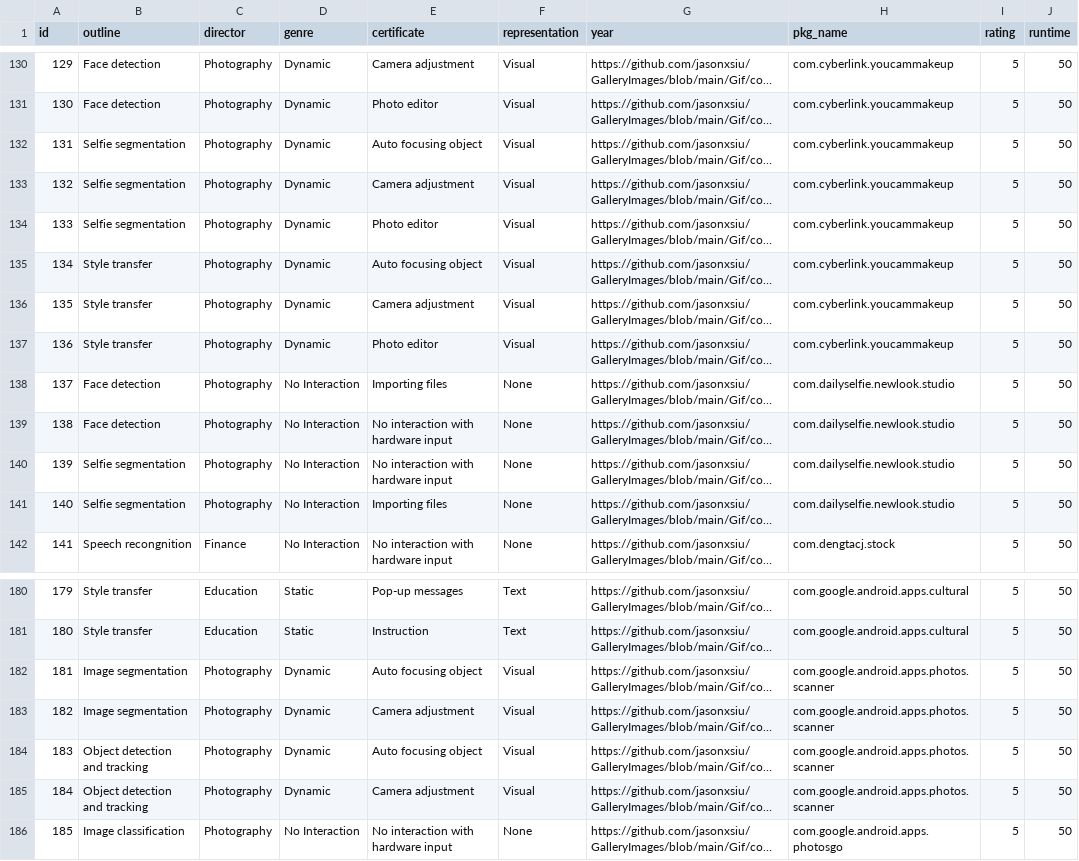
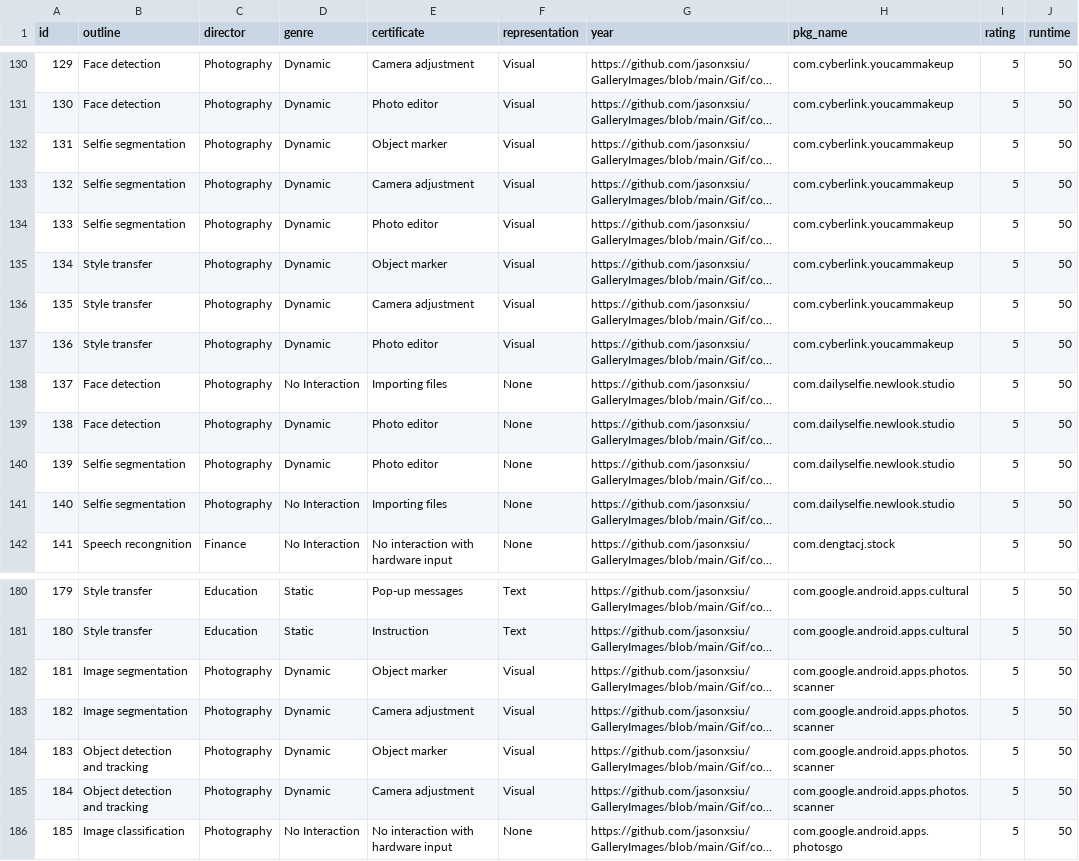
Before and after one commit to jasoncysiu/Gallery_filterJS, a CSV file: examples/data/movie.csv, drawn as a sheet; only a part is shown, gaps mark what is left out; long unchanged cells end in …; the diff names each change by its address in the sheet, - before the commit and + after, or states it on an @@ line.

```diff
--- a/examples/data/movie.csv
+++ b/examples/data/movie.csv
-E132 (certificate): Auto focusing object
+E132 (certificate): Object marker
-E135 (certificate): Auto focusing object
+E135 (certificate): Object marker
-D139:D140 (genre): No Interaction
+D139:D140 (genre): Dynamic
-E139:E140 (certificate): No interaction with hardware input
+E139:E140 (certificate): Photo editor
-E182 (certificate): Auto focusing object
+E182 (certificate): Object marker
-E184 (certificate): Auto focusing object
+E184 (certificate): Object marker
```
Also changed, not shown: examples/data/movie_commaSep.csv, examples/data/movie_second_commaSep.csv, 5 other files.
